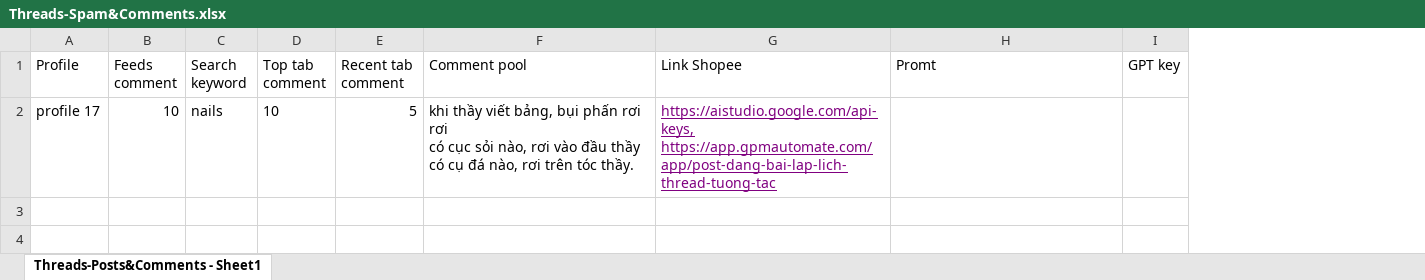
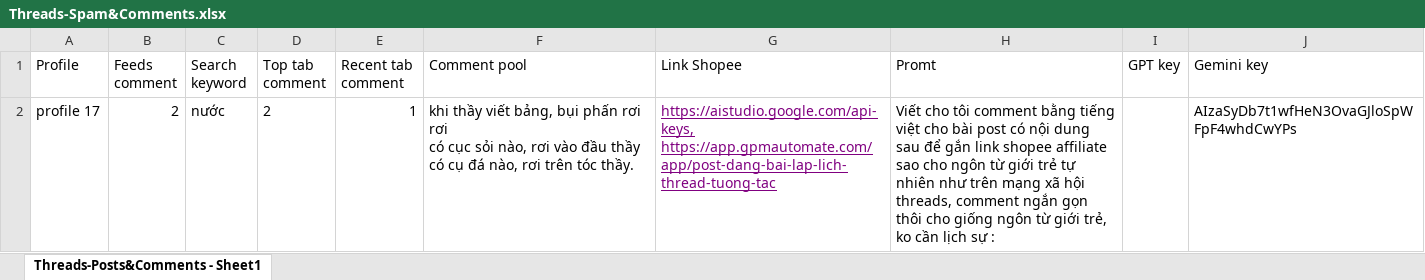
Before and after one commit to lethach1/threads-automation-puppeteer, an Excel workbook: data-sample/Threads-Spam&Comments.xlsx, sheet Threads-Posts&Comments - Sheet1, drawn as a sheet; values as stored, in another font and other column widths than the file's, no borders; the diff names each change by its address in the sheet, - before the commit and + after, or states it on an @@ line.

Commit message:
fix script spam

```diff
--- a/data-sample/Threads-Spam&Comments.xlsx (sheet Threads-Posts&Comments - Sheet1)
+++ b/data-sample/Threads-Spam&Comments.xlsx (sheet Threads-Posts&Comments - Sheet1)
+column J (Gemini key), row 2: AIzaSyDb7t1wfHeN3OvaGJloSpWFpF4whdCwYPs
-B2 (Feeds comment): 10
+B2 (Feeds comment): 2
-C2 (Search keyword): nails
+C2 (Search keyword): nước
-D2 (Top tab comment): 10
+D2 (Top tab comment): 2
-E2 (Recent tab comment): 5
+E2 (Recent tab comment): 1
-H2 (Promt): (empty)
+H2 (Promt): Viết cho tôi comment bằng tiếng việt cho bài post có nội dung sau để gắn link shopee affiliate sao cho ngôn từ giới trẻ tự nhiên như trên mạng xã hội threads, comment ngắn gọn thôi cho giống ngôn từ giới trẻ, ko cần lịch sự :
```
Also changed, not shown: 4 other files.
